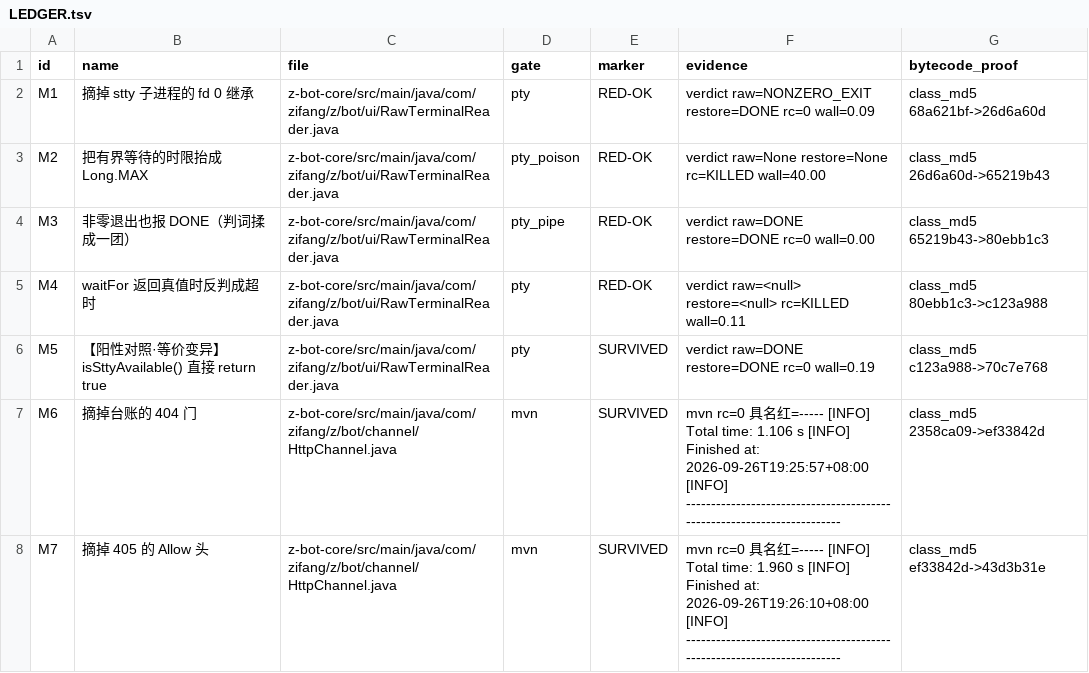
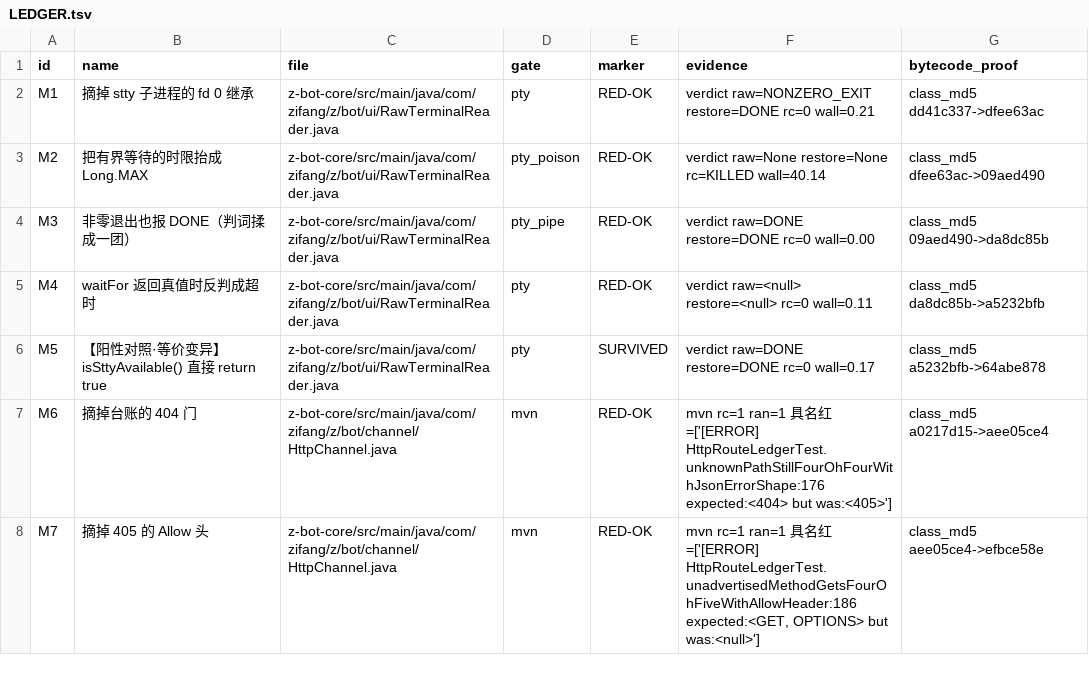
Before and after one commit to z-opc-foundation/z-bot, a TSV file: _doc/acceptance/p28/LEDGER.tsv, drawn as a sheet; only a part is shown; the diff covers the shown part only.

Commit message:
test(web,p28): 控制台"接线"结构卫兵 + 把杠② 量具从写手树搬进仓并在目标树重测
09-26 实测出的三处病灶（loadCommands 从没被调 / 假 newSession 同名覆盖真实现 /
autoResize 孤儿）共同形状不是逻辑写错，是名字没接上：界面照常渲染，那条路径永远不跑。
WebConsoleWiringTest 钉三个由字节结构决定的量（量 classpath 里真被 serve 的那份字节）：
同名声明只许一次、每个声明要有第二个名字出现点、内联 on* 点名的函数必须存在；
判据自己带四份合成页做牙口对照（三种病灶各一支 + 一份健康页不许被冤枉）。

p28 的杠② 台账原先由 ~/.cache 里一支未跟踪脚本产出，且那脚本硬编码 /private/tmp/zbot-wt-p28
⇒ 写手树被扫掉后台账没法在目标树重生成。搬进 _doc/acceptance/p28/p28_mutation.py：
REPO 从 __file__ 派生 + 双重目标树自证，14 支在 10c74d8 重测 = RED-OK 13 / SURVIVED 1
（唯一 SURVIVED 是 M5 刻意放的等价变异对照位）。

顺带修掉两支假账：M6/M7 点名的测试在合并树上不存在（mvn rc=0、0.6 s 收工），旧版把
"没跑"记成 SURVIVED ⇒ 加 ran==0 ⇒ NO-RUN 分档并修选择器，两支当场翻成 RED-OK；
M10 的锚点随 P19 单源化搬走（旧锚点出现 0 次）⇒ 重锚到 TerminalChannel 的派发分串，
也翻成 RED-OK。consoleRouteServesExactlyTheBundledResource 原来只比长度，改成比字节。

```diff
--- a/_doc/acceptance/p28/LEDGER.tsv
+++ b/_doc/acceptance/p28/LEDGER.tsv
@@ -1,8 +1,8 @@
 id	name	file	gate	marker	evidence	bytecode_proof
-M1	摘掉 stty 子进程的 fd 0 继承	z-bot-core/src/main/java/com/zifang/z/bot/ui/RawTerminalReader.java	pty	RED-OK	verdict raw=NONZERO_EXIT restore=DONE rc=0 wall=0.09	class_md5 68a621bf->26d6a60d
-M2	把有界等待的时限抬成 Long.MAX	z-bot-core/src/main/java/com/zifang/z/bot/ui/RawTerminalReader.java	pty_poison	RED-OK	verdict raw=None restore=None rc=KILLED wall=40.00	class_md5 26d6a60d->65219b43
-M3	非零退出也报 DONE（判词揉成一团）	z-bot-core/src/main/java/com/zifang/z/bot/ui/RawTerminalReader.java	pty_pipe	RED-OK	verdict raw=DONE restore=DONE rc=0 wall=0.00	class_md5 65219b43->80ebb1c3
-M4	waitFor 返回真值时反判成超时	z-bot-core/src/main/java/com/zifang/z/bot/ui/RawTerminalReader.java	pty	RED-OK	verdict raw=<null> restore=<null> rc=KILLED wall=0.11	class_md5 80ebb1c3->c123a988
-M5	【阳性对照·等价变异】isSttyAvailable() 直接 return true	z-bot-core/src/main/java/com/zifang/z/bot/ui/RawTerminalReader.java	pty	SURVIVED	verdict raw=DONE restore=DONE rc=0 wall=0.19	class_md5 c123a988->70c7e768
-M6	摘掉台账的 404 门	z-bot-core/src/main/java/com/zifang/z/bot/channel/HttpChannel.java	mvn	SURVIVED	mvn rc=0 具名红=----- [INFO] Total time:  1.106 s [INFO] Finished at: 2026-09-26T19:25:57+08:00 [INFO] ------------------------------------------------------------------------ 	class_md5 2358ca09->ef33842d
-M7	摘掉 405 的 Allow 头	z-bot-core/src/main/java/com/zifang/z/bot/channel/HttpChannel.java	mvn	SURVIVED	mvn rc=0 具名红=----- [INFO] Total time:  1.960 s [INFO] Finished at: 2026-09-26T19:26:10+08:00 [INFO] ------------------------------------------------------------------------ 	class_md5 ef33842d->43d3b31e
+M1	摘掉 stty 子进程的 fd 0 继承	z-bot-core/src/main/java/com/zifang/z/bot/ui/RawTerminalReader.java	pty	RED-OK	verdict raw=NONZERO_EXIT restore=DONE rc=0 wall=0.21	class_md5 dd41c337->dfee63ac
+M2	把有界等待的时限抬成 Long.MAX	z-bot-core/src/main/java/com/zifang/z/bot/ui/RawTerminalReader.java	pty_poison	RED-OK	verdict raw=None restore=None rc=KILLED wall=40.14	class_md5 dfee63ac->09aed490
+M3	非零退出也报 DONE（判词揉成一团）	z-bot-core/src/main/java/com/zifang/z/bot/ui/RawTerminalReader.java	pty_pipe	RED-OK	verdict raw=DONE restore=DONE rc=0 wall=0.00	class_md5 09aed490->da8dc85b
+M4	waitFor 返回真值时反判成超时	z-bot-core/src/main/java/com/zifang/z/bot/ui/RawTerminalReader.java	pty	RED-OK	verdict raw=<null> restore=<null> rc=0 wall=0.11	class_md5 da8dc85b->a5232bfb
+M5	【阳性对照·等价变异】isSttyAvailable() 直接 return true	z-bot-core/src/main/java/com/zifang/z/bot/ui/RawTerminalReader.java	pty	SURVIVED	verdict raw=DONE restore=DONE rc=0 wall=0.17	class_md5 a5232bfb->64abe878
+M6	摘掉台账的 404 门	z-bot-core/src/main/java/com/zifang/z/bot/channel/HttpChannel.java	mvn	RED-OK	mvn rc=1 ran=1 具名红=['[ERROR]   HttpRouteLedgerTest.unknownPathStillFourOhFourWithJsonErrorShape:176 expected:<404> but was:<405>']	class_md5 a0217d15->aee05ce4
+M7	摘掉 405 的 Allow 头	z-bot-core/src/main/java/com/zifang/z/bot/channel/HttpChannel.java	mvn	RED-OK	mvn rc=1 ran=1 具名红=['[ERROR]   HttpRouteLedgerTest.unadvertisedMethodGetsFourOhFiveWithAllowHeader:186 expected:<GET, OPTIONS> but was:<null>']	class_md5 aee05ce4->efbce58e
```
Also changed, not shown: 4 added rows and 10 edited cells elsewhere in this file, 3 other files.
